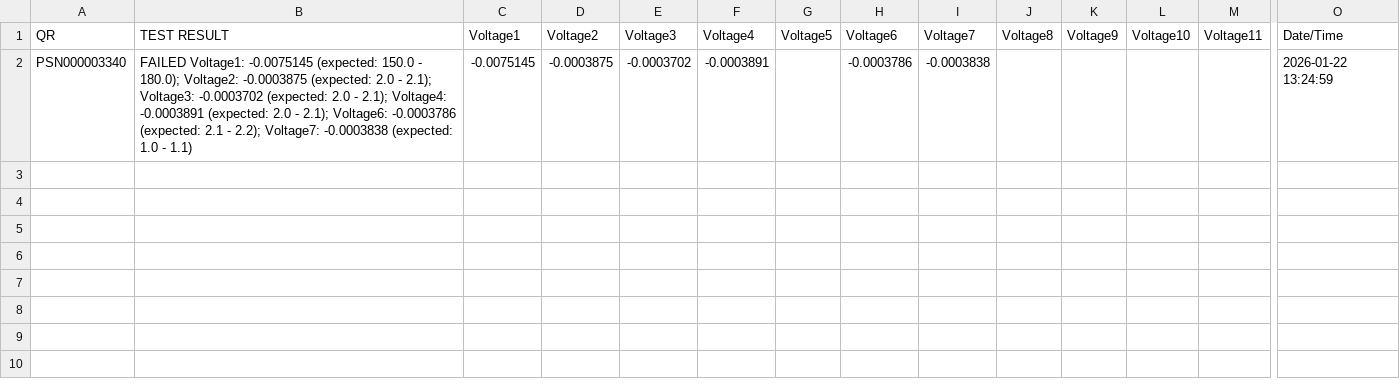
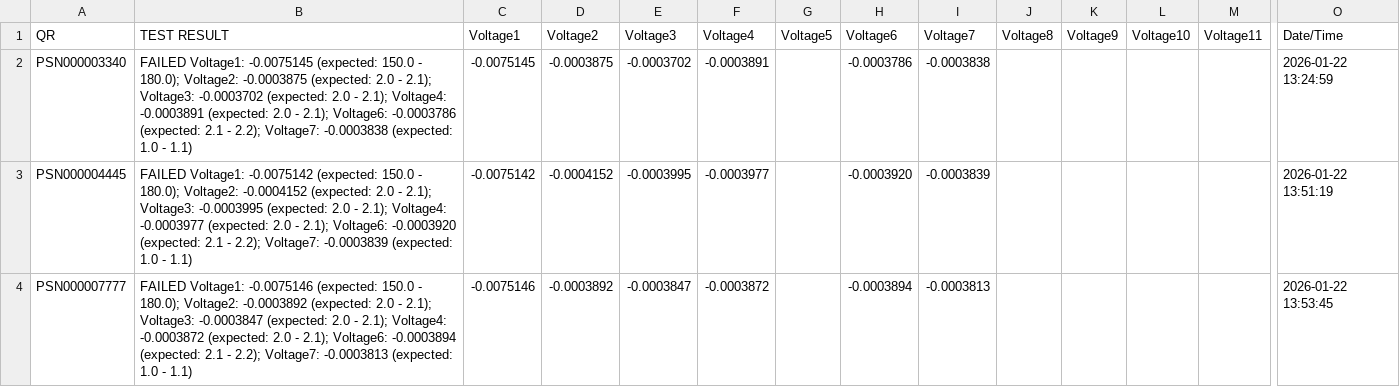
Before and after one commit to dip16igor/SDM4055A_Controller, a CSV file: test1_2026-01-22.csv, drawn as a sheet; only a part is shown, gaps mark what is left out; rows hold the shown columns only; the diff names each change by its address in the sheet, - before the commit and + after, or states it on an @@ line.

```diff
--- a/test1_2026-01-22.csv
+++ b/test1_2026-01-22.csv
+row 3: PSN000004445 | FAILED Voltage1: -0.0075142 (expected: 150.0 - 180.0); Voltage2: -0.0004152 (expected: 2.0 - 2.1); Voltage3: -0.0003995 (expected: 2.0 - 2.1); Voltage4: -0.0003977 (expected: 2.0 - 2.1); Voltage6: -0.0003920 (expected: 2.1 - 2.2); Voltage7: -0.0003839 (expected: 1.0 - 1.1) | -0.0075142 | -0.0004152 | -0.0003995 | -0.0003977 |  | -0.0003920 | -0.0003839 |  |  |  |  | 2026-01-22 13:51:19
+row 4: PSN000007777 | FAILED Voltage1: -0.0075146 (expected: 150.0 - 180.0); Voltage2: -0.0003892 (expected: 2.0 - 2.1); Voltage3: -0.0003847 (expected: 2.0 - 2.1); Voltage4: -0.0003872 (expected: 2.0 - 2.1); Voltage6: -0.0003894 (expected: 2.1 - 2.2); Voltage7: -0.0003813 (expected: 1.0 - 1.1) | -0.0075146 | -0.0003892 | -0.0003847 | -0.0003872 |  | -0.0003894 | -0.0003813 |  |  |  |  | 2026-01-22 13:53:45
```
Also changed, not shown: 1 other file.
